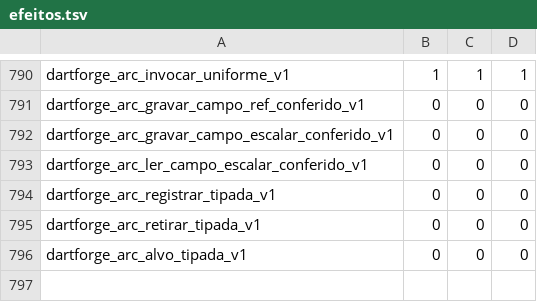
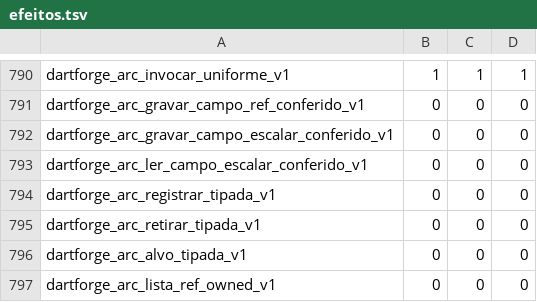
Before and after one commit to insinfo/dartforge, a TSV file: crates/runtime/efeitos.tsv, drawn as a sheet; only a part is shown, gaps mark what is left out.

```diff
--- a/crates/runtime/efeitos.tsv
+++ b/crates/runtime/efeitos.tsv
@@ -796 +796,2 @@ dartforge_arc_retirar_tipada_v1	0	0	0
 dartforge_arc_alvo_tipada_v1	0	0	0
+dartforge_arc_lista_ref_owned_v1	0	0	0
```
Also changed, not shown: crates/runtime/ownership.tsv, 4 other files.
